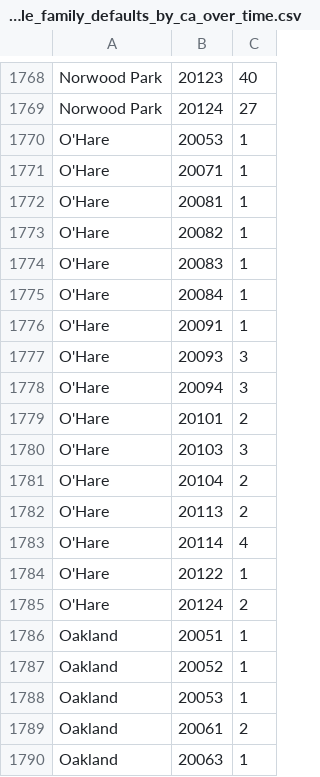
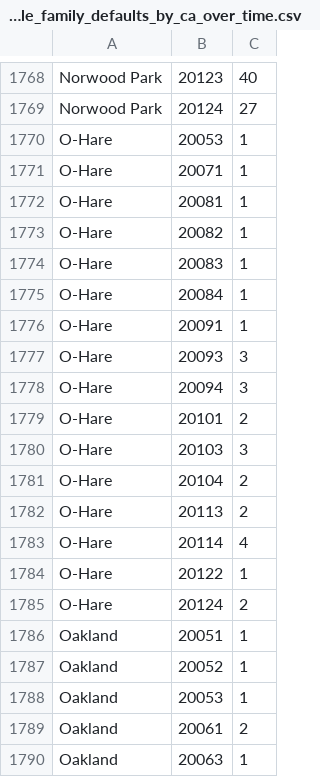
Before and after one commit to dssg/land-bank, a CSV file: analysis/single_family_defaults_by_ca_over_time.csv, drawn as a sheet; only a part is shown, gaps mark what is left out.

```diff
--- a/analysis/single_family_defaults_by_ca_over_time.csv
+++ b/analysis/single_family_defaults_by_ca_over_time.csv
@@ -1769,18 +1769,18 @@ Norwood Park          ,20123,40
 Norwood Park          ,20124,27
-O'Hare                ,20053,1
-O'Hare                ,20071,1
-O'Hare                ,20081,1
-O'Hare                ,20082,1
-O'Hare                ,20083,1
-O'Hare                ,20084,1
-O'Hare                ,20091,1
-O'Hare                ,20093,3
-O'Hare                ,20094,3
-O'Hare                ,20101,2
-O'Hare                ,20103,3
-O'Hare                ,20104,2
-O'Hare                ,20113,2
-O'Hare                ,20114,4
-O'Hare                ,20122,1
-O'Hare                ,20124,2
+O-Hare                ,20053,1
+O-Hare                ,20071,1
+O-Hare                ,20081,1
+O-Hare                ,20082,1
+O-Hare                ,20083,1
+O-Hare                ,20084,1
+O-Hare                ,20091,1
+O-Hare                ,20093,3
+O-Hare                ,20094,3
+O-Hare                ,20101,2
+O-Hare                ,20103,3
+O-Hare                ,20104,2
+O-Hare                ,20113,2
+O-Hare                ,20114,4
+O-Hare                ,20122,1
+O-Hare                ,20124,2
 Oakland               ,20051,1
```
Also changed, not shown: 5 other files.
